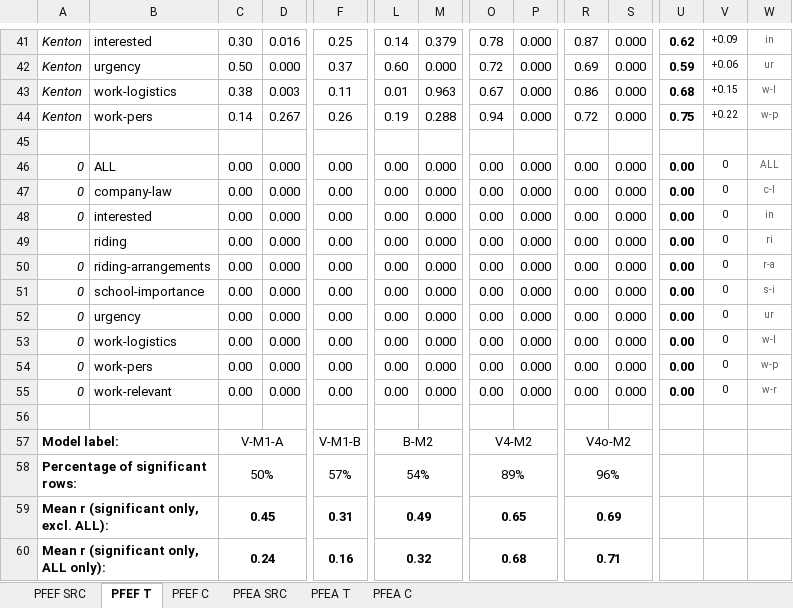
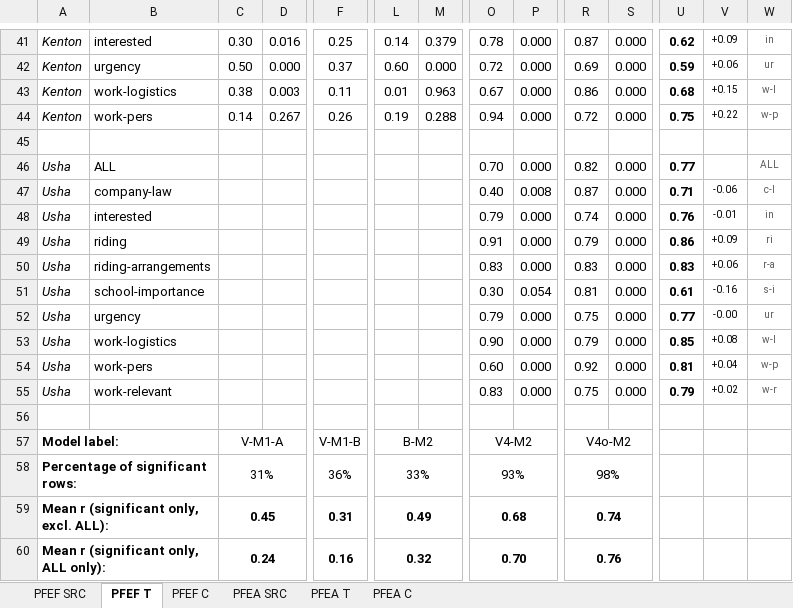
Before and after one commit to revisionist/ou-phd-resources, an Excel workbook: study/data/stats/combined/stats-combined-eval-agreement-m1m2.xlsx, sheet PFEF T, drawn as a sheet; only a part is shown, gaps mark what is left out; values as stored, in another font and other column widths than the file's, no borders; removed rows and columns are numbered as before the commit, all else as after; rows hold the shown columns only; the diff covers the shown part only; the diff names each change by its address in the sheet, - before the commit and + after, or states it on an @@ line.

Commit message:
Update study results with Usha and Phoebe data

```diff
--- a/study/data/stats/combined/stats-combined-eval-agreement-m1m2.xlsx (sheet PFEF T)
+++ b/study/data/stats/combined/stats-combined-eval-agreement-m1m2.xlsx (sheet PFEF T)
-row 46: 0 | ALL | 0.00 | 0.000 | 0.00 | 0.00 | 0.000 | 0.00 | 0.000 | 0.00 | 0.000 | 0.00 | 0 | ALL
-row 47: 0 | company-law | 0.00 | 0.000 | 0.00 | 0.00 | 0.000 | 0.00 | 0.000 | 0.00 | 0.000 | 0.00 | 0 | c-l
-row 48: 0 | interested | 0.00 | 0.000 | 0.00 | 0.00 | 0.000 | 0.00 | 0.000 | 0.00 | 0.000 | 0.00 | 0 | in
-row 49:  | riding | 0.00 | 0.000 | 0.00 | 0.00 | 0.000 | 0.00 | 0.000 | 0.00 | 0.000 | 0.00 | 0 | ri
-row 50: 0 | riding-arrangements | 0.00 | 0.000 | 0.00 | 0.00 | 0.000 | 0.00 | 0.000 | 0.00 | 0.000 | 0.00 | 0 | r-a
-row 51: 0 | school-importance | 0.00 | 0.000 | 0.00 | 0.00 | 0.000 | 0.00 | 0.000 | 0.00 | 0.000 | 0.00 | 0 | s-i
-row 52: 0 | urgency | 0.00 | 0.000 | 0.00 | 0.00 | 0.000 | 0.00 | 0.000 | 0.00 | 0.000 | 0.00 | 0 | ur
-row 53: 0 | work-logistics | 0.00 | 0.000 | 0.00 | 0.00 | 0.000 | 0.00 | 0.000 | 0.00 | 0.000 | 0.00 | 0 | w-l
-row 54: 0 | work-pers | 0.00 | 0.000 | 0.00 | 0.00 | 0.000 | 0.00 | 0.000 | 0.00 | 0.000 | 0.00 | 0 | w-p
-row 55: 0 | work-relevant | 0.00 | 0.000 | 0.00 | 0.00 | 0.000 | 0.00 | 0.000 | 0.00 | 0.000 | 0.00 | 0 | w-r
+row 46: Usha | ALL |  |  |  |  |  | 0.70 | 0.000 | 0.82 | 0.000 | 0.77 |  | ALL
+row 47: Usha | company-law |  |  |  |  |  | 0.40 | 0.008 | 0.87 | 0.000 | 0.71 | -0.06 | c-l
+row 48: Usha | interested |  |  |  |  |  | 0.79 | 0.000 | 0.74 | 0.000 | 0.76 | -0.01 | in
+row 49: Usha | riding |  |  |  |  |  | 0.91 | 0.000 | 0.79 | 0.000 | 0.86 | +0.09 | ri
+row 50: Usha | riding-arrangements |  |  |  |  |  | 0.83 | 0.000 | 0.83 | 0.000 | 0.83 | +0.06 | r-a
+row 51: Usha | school-importance |  |  |  |  |  | 0.30 | 0.054 | 0.81 | 0.000 | 0.61 | -0.16 | s-i
+row 52: Usha | urgency |  |  |  |  |  | 0.79 | 0.000 | 0.75 | 0.000 | 0.77 | -0.00 | ur
+row 53: Usha | work-logistics |  |  |  |  |  | 0.90 | 0.000 | 0.79 | 0.000 | 0.85 | +0.08 | w-l
+row 54: Usha | work-pers |  |  |  |  |  | 0.60 | 0.000 | 0.92 | 0.000 | 0.81 | +0.04 | w-p
+row 55: Usha | work-relevant |  |  |  |  |  | 0.83 | 0.000 | 0.75 | 0.000 | 0.79 | +0.02 | w-r
-row 58: Percentage of significant rows: |  | 50% |  | 57% | 54% |  | 89% |  | 96%
+row 58: Percentage of significant rows: |  | 31% |  | 36% | 33% |  | 93% |  | 98%
-O59: 0.65
+O59: 0.68
-R59: 0.69
+R59: 0.74
-O60: 0.68
+O60: 0.70
-R60: 0.71
+R60: 0.76
```
Also changed, not shown: 7 added rows and 7 removed rows elsewhere in this sheet, sheet PFEA T, sheet PFEF SRC, sheet PFEA SRC, charts or pictures, study/data/stats/combined/stats-combined-classification-agreement.xlsx, study/data/stats/combined/stats-combined-eval-agreement-m3.xlsx, 6 other files.
